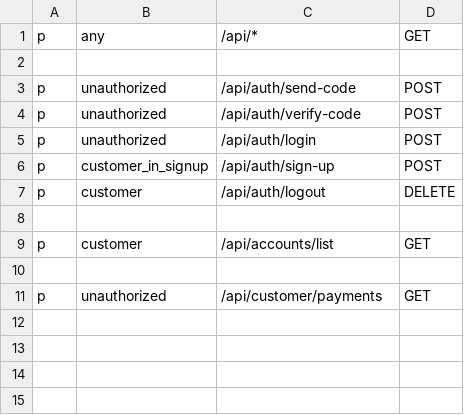
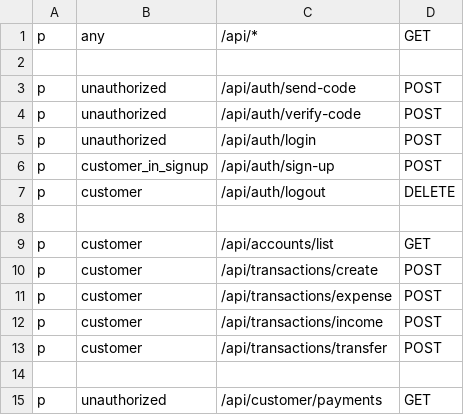
Before and after one commit to khdoba2000/banking, a CSV file: configs/models.csv, drawn as a sheet; the diff names each change by its address in the sheet, - before the commit and + after, or states it on an @@ line.

Commit message:
expense, income, transfer transactions added

```diff
--- a/configs/models.csv
+++ b/configs/models.csv
+row 10: p | customer | /api/transactions/create | POST
+row 11: p | customer | /api/transactions/expense | POST
+row 12: p | customer | /api/transactions/income | POST
+row 13: p | customer | /api/transactions/transfer | POST
```
Also changed, not shown: 21 other files.
